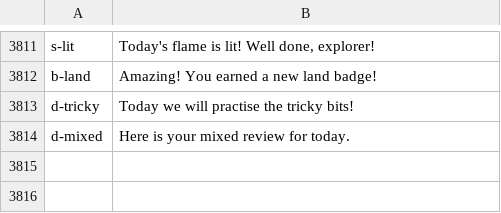
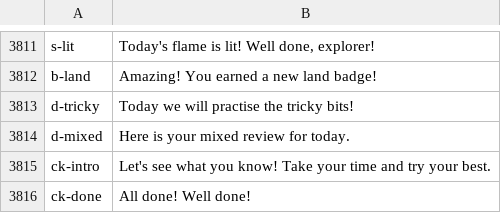
Before and after one commit to ThinkNest26/maths-quest, a TSV file: content/audio-list.tsv, drawn as a sheet; only a part is shown, gaps mark what is left out; the diff names each change by its address in the sheet, - before the commit and + after, or states it on an @@ line.

```diff
--- a/content/audio-list.tsv
+++ b/content/audio-list.tsv
+row 3815: ck-intro | Let's see what you know! Take your time and try your best.
+row 3816: ck-done | All done! Well done!
```
Also changed, not shown: 6 other files.
